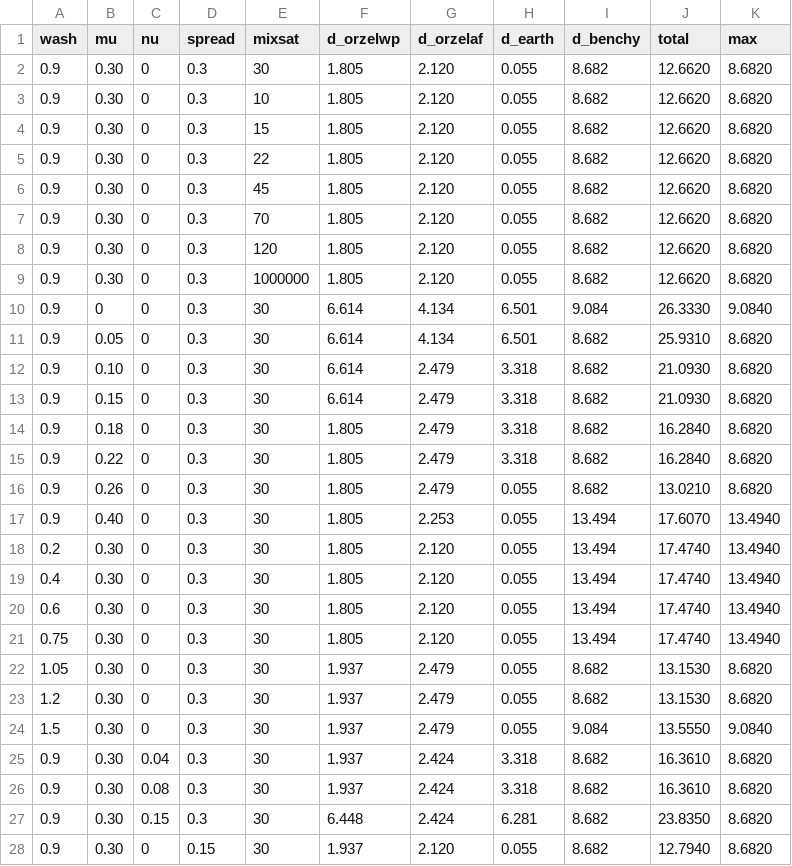
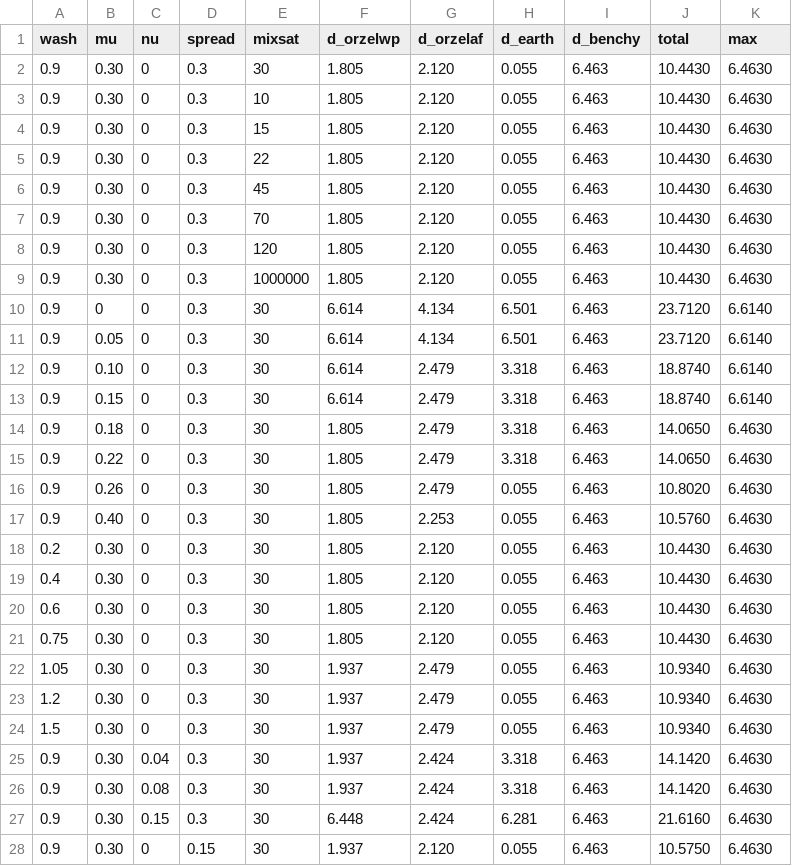
Before and after one commit to rtwfroody/ditherforge, a CSV file: calibration/tune_log.csv, drawn as a sheet; only a part is shown; the diff covers the shown part only.

```diff
--- a/calibration/tune_log.csv
+++ b/calibration/tune_log.csv
@@ -1,28 +1,28 @@
 wash,mu,nu,spread,mixsat,d_orzelwp,d_orzelaf,d_earth,d_benchy,total,max
-0.9,0.30,0,0.3,30,1.805,2.120,0.055,8.682,12.6620,8.6820
-0.9,0.30,0,0.3,10,1.805,2.120,0.055,8.682,12.6620,8.6820
-0.9,0.30,0,0.3,15,1.805,2.120,0.055,8.682,12.6620,8.6820
-0.9,0.30,0,0.3,22,1.805,2.120,0.055,8.682,12.6620,8.6820
-0.9,0.30,0,0.3,45,1.805,2.120,0.055,8.682,12.6620,8.6820
-0.9,0.30,0,0.3,70,1.805,2.120,0.055,8.682,12.6620,8.6820
-0.9,0.30,0,0.3,120,1.805,2.120,0.055,8.682,12.6620,8.6820
-0.9,0.30,0,0.3,1000000,1.805,2.120,0.055,8.682,12.6620,8.6820
-0.9,0,0,0.3,30,6.614,4.134,6.501,9.084,26.3330,9.0840
-0.9,0.05,0,0.3,30,6.614,4.134,6.501,8.682,25.9310,8.6820
-0.9,0.10,0,0.3,30,6.614,2.479,3.318,8.682,21.0930,8.6820
-0.9,0.15,0,0.3,30,6.614,2.479,3.318,8.682,21.0930,8.6820
-0.9,0.18,0,0.3,30,1.805,2.479,3.318,8.682,16.2840,8.6820
-0.9,0.22,0,0.3,30,1.805,2.479,3.318,8.682,16.2840,8.6820
-0.9,0.26,0,0.3,30,1.805,2.479,0.055,8.682,13.0210,8.6820
-0.9,0.40,0,0.3,30,1.805,2.253,0.055,13.494,17.6070,13.4940
-0.2,0.30,0,0.3,30,1.805,2.120,0.055,13.494,17.4740,13.4940
-0.4,0.30,0,0.3,30,1.805,2.120,0.055,13.494,17.4740,13.4940
-0.6,0.30,0,0.3,30,1.805,2.120,0.055,13.494,17.4740,13.4940
-0.75,0.30,0,0.3,30,1.805,2.120,0.055,13.494,17.4740,13.4940
-1.05,0.30,0,0.3,30,1.937,2.479,0.055,8.682,13.1530,8.6820
-1.2,0.30,0,0.3,30,1.937,2.479,0.055,8.682,13.1530,8.6820
-1.5,0.30,0,0.3,30,1.937,2.479,0.055,9.084,13.5550,9.0840
-0.9,0.30,0.04,0.3,30,1.937,2.424,3.318,8.682,16.3610,8.6820
-0.9,0.30,0.08,0.3,30,1.937,2.424,3.318,8.682,16.3610,8.6820
-0.9,0.30,0.15,0.3,30,6.448,2.424,6.281,8.682,23.8350,8.6820
-0.9,0.30,0,0.15,30,1.937,2.120,0.055,8.682,12.7940,8.6820
+0.9,0.30,0,0.3,30,1.805,2.120,0.055,6.463,10.4430,6.4630
+0.9,0.30,0,0.3,10,1.805,2.120,0.055,6.463,10.4430,6.4630
+0.9,0.30,0,0.3,15,1.805,2.120,0.055,6.463,10.4430,6.4630
+0.9,0.30,0,0.3,22,1.805,2.120,0.055,6.463,10.4430,6.4630
+0.9,0.30,0,0.3,45,1.805,2.120,0.055,6.463,10.4430,6.4630
+0.9,0.30,0,0.3,70,1.805,2.120,0.055,6.463,10.4430,6.4630
+0.9,0.30,0,0.3,120,1.805,2.120,0.055,6.463,10.4430,6.4630
+0.9,0.30,0,0.3,1000000,1.805,2.120,0.055,6.463,10.4430,6.4630
+0.9,0,0,0.3,30,6.614,4.134,6.501,6.463,23.7120,6.6140
+0.9,0.05,0,0.3,30,6.614,4.134,6.501,6.463,23.7120,6.6140
+0.9,0.10,0,0.3,30,6.614,2.479,3.318,6.463,18.8740,6.6140
+0.9,0.15,0,0.3,30,6.614,2.479,3.318,6.463,18.8740,6.6140
+0.9,0.18,0,0.3,30,1.805,2.479,3.318,6.463,14.0650,6.4630
+0.9,0.22,0,0.3,30,1.805,2.479,3.318,6.463,14.0650,6.4630
+0.9,0.26,0,0.3,30,1.805,2.479,0.055,6.463,10.8020,6.4630
+0.9,0.40,0,0.3,30,1.805,2.253,0.055,6.463,10.5760,6.4630
+0.2,0.30,0,0.3,30,1.805,2.120,0.055,6.463,10.4430,6.4630
+0.4,0.30,0,0.3,30,1.805,2.120,0.055,6.463,10.4430,6.4630
+0.6,0.30,0,0.3,30,1.805,2.120,0.055,6.463,10.4430,6.4630
+0.75,0.30,0,0.3,30,1.805,2.120,0.055,6.463,10.4430,6.4630
+1.05,0.30,0,0.3,30,1.937,2.479,0.055,6.463,10.9340,6.4630
+1.2,0.30,0,0.3,30,1.937,2.479,0.055,6.463,10.9340,6.4630
+1.5,0.30,0,0.3,30,1.937,2.479,0.055,6.463,10.9340,6.4630
+0.9,0.30,0.04,0.3,30,1.937,2.424,3.318,6.463,14.1420,6.4630
+0.9,0.30,0.08,0.3,30,1.937,2.424,3.318,6.463,14.1420,6.4630
+0.9,0.30,0.15,0.3,30,6.448,2.424,6.281,6.463,21.6160,6.4630
+0.9,0.30,0,0.15,30,1.937,2.120,0.055,6.463,10.5750,6.4630
```
Also changed, not shown: 15 edited cells elsewhere in this file, calibration/groundtruth/benchy_all_free/results.csv, 35 other files.
